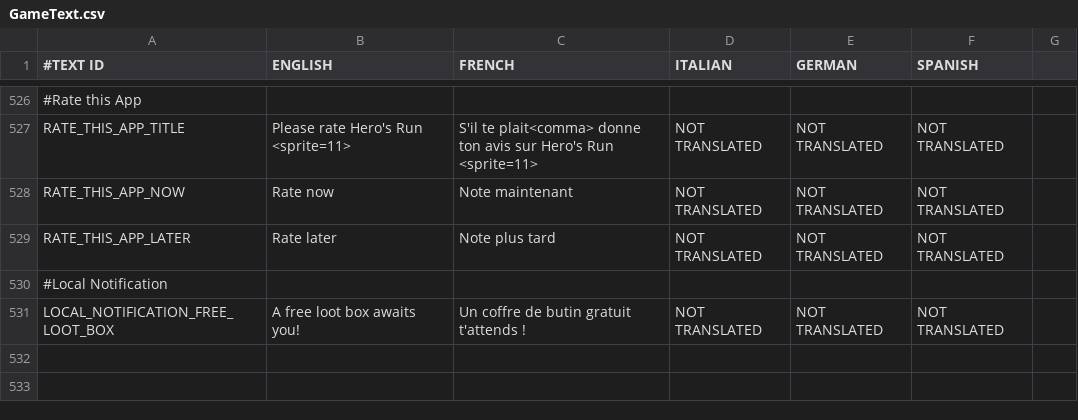
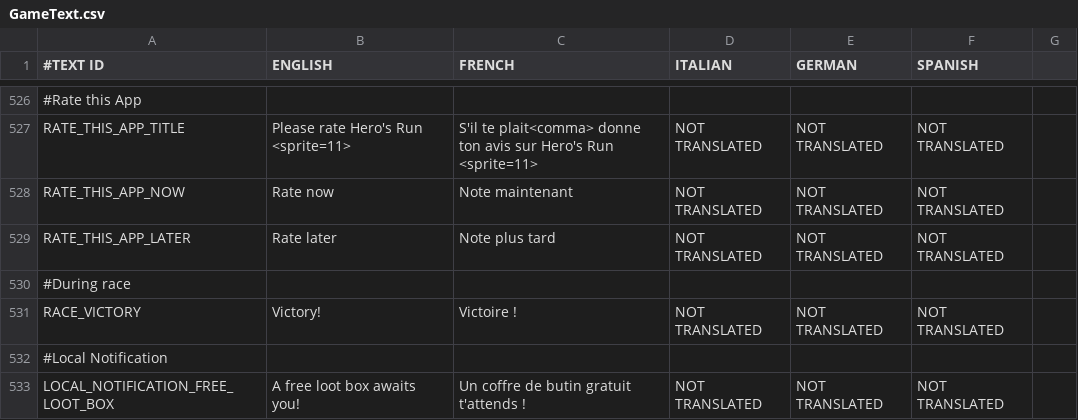
Before and after one commit to shahbazGamedev/Hero-s-Run, a CSV file: Assets/Resources/Localization/GameText.csv, drawn as a sheet; only a part is shown, gaps mark what is left out; the diff names each change by its address in the sheet, - before the commit and + after, or states it on an @@ line.

Commit message:
Misc. minor items + tag changes
1) Victory message
2) Bigger sparks
3) New tile Straight_River with flamethrower
4) More signs in Left_Straight
5) Fixed Straight_Left wrong dead end type
6) Now using tags for deadEnd, Entrance, Great Fall and Lock Camera
7) and misc. level improvements

```diff
--- a/Assets/Resources/Localization/GameText.csv
+++ b/Assets/Resources/Localization/GameText.csv
+row 530: #During race
+row 531: RACE_VICTORY | Victory! | Victoire ! | NOT TRANSLATED | NOT TRANSLATED | NOT TRANSLATED
```
Also changed, not shown: 24 other files.
